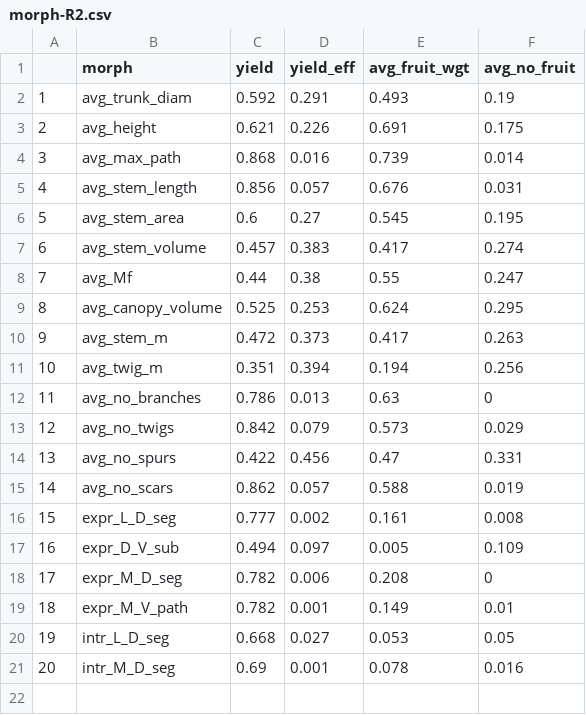
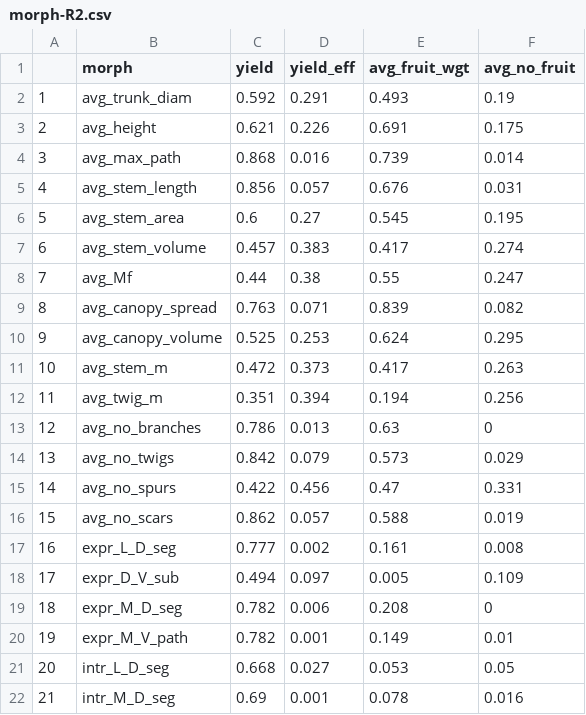
Before and after one commit to weecology/branch-arch, a CSV file: NC140/morph-R2.csv, drawn as a sheet; addresses are those after the commit; the diff names each change by its address in the sheet, - before the commit and + after, or states it on an @@ line.

```diff
--- a/NC140/morph-R2.csv
+++ b/NC140/morph-R2.csv
+row 9: 8 | avg_canopy_spread | 0.763 | 0.071 | 0.839 | 0.082
@@ column A renumbered from row 10 down @@
```
Also changed, not shown: NC140/TreeSummary.csv, NC140/morph-R2-digest.csv, 2 other files.
